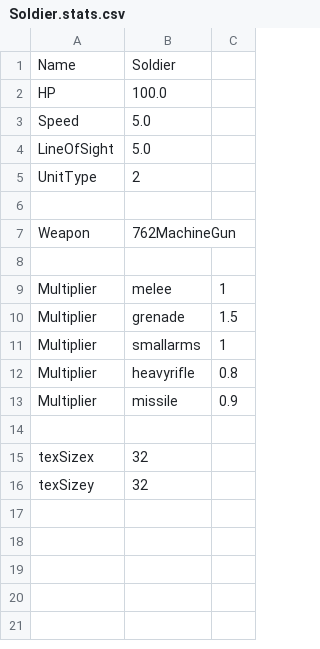
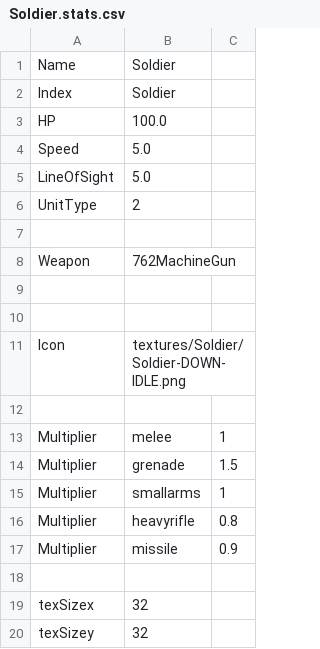
Before and after one commit to choltfo/RTSGame, a CSV file: RTSGame/textures/Soldier/Soldier.stats.csv, drawn as a sheet; the diff names each change by its address in the sheet, - before the commit and + after, or states it on an @@ line.

```diff
--- a/RTSGame/textures/Soldier/Soldier.stats.csv
+++ b/RTSGame/textures/Soldier/Soldier.stats.csv
+row 2: Index | Soldier
+row 9: (empty)
+row 10: (empty)
+row 11: Icon | textures/Soldier/Soldier-DOWN-IDLE.png
```
Also changed, not shown: RTSGame/textures/MRAP/MRAP.stats.csv, 11 other files.
